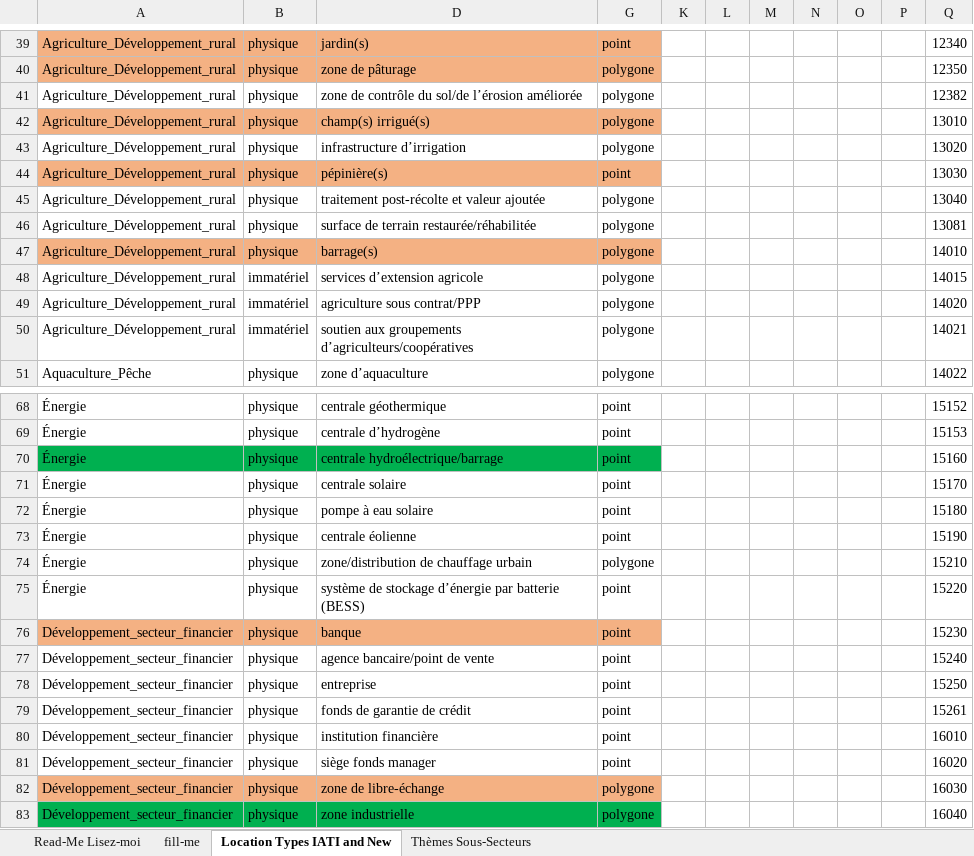
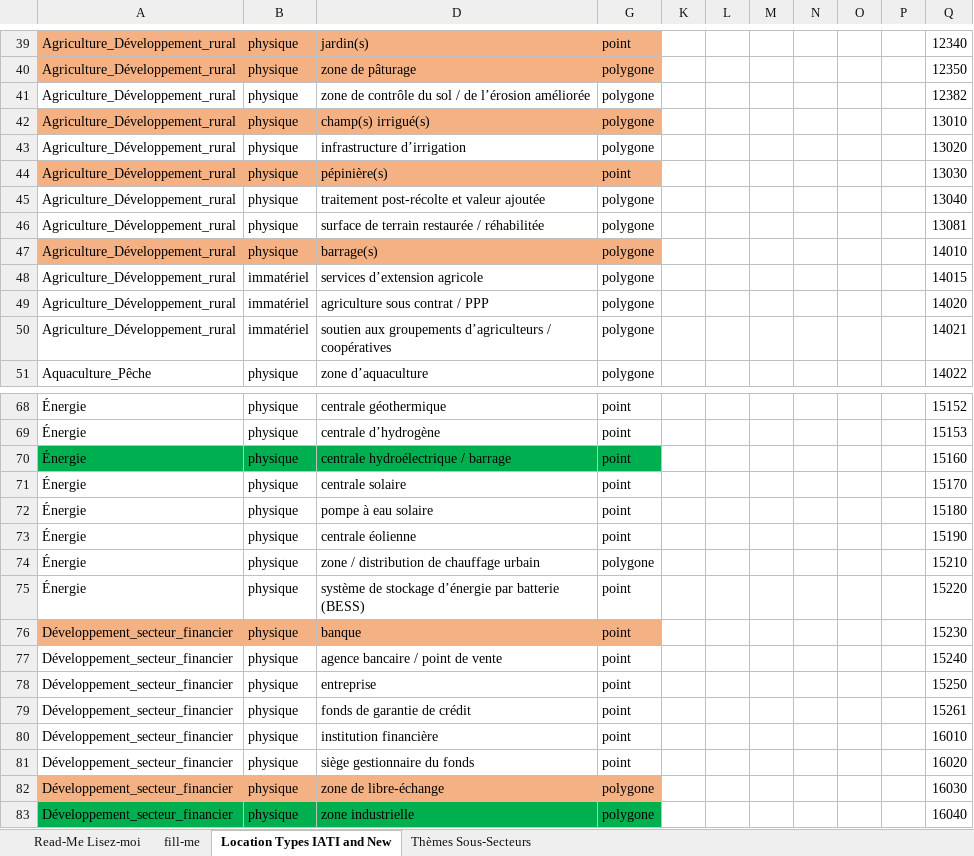
Before and after one commit to openkfw/open-geodata-model, an Excel workbook: Project_Location_Data_Template_V021_FR.xlsx, sheet Location Types IATI and New, drawn as a sheet; only a part is shown, gaps mark what is left out; values as stored, in another font and other column widths than the file's, no borders; conditional formats and table styles not drawn; the diff covers the shown part only; the diff names each change by its address in the sheet, - before the commit and + after, or states it on an @@ line.

```diff
--- a/Project_Location_Data_Template_V021_FR.xlsx (sheet Location Types IATI and New)
+++ b/Project_Location_Data_Template_V021_FR.xlsx (sheet Location Types IATI and New)
-D41: …contrôle du sol/de l’érosion améliorée
+D41: …contrôle du sol / de l’érosion améliorée
-D46: surface de terrain restaurée/réhabilitée
+D46: surface de terrain restaurée / réhabilitée
-D49: agriculture sous contrat/PPP
+D49: agriculture sous contrat / PPP
-D50: …aux groupements d’agriculteurs/coopératives
+D50: …aux groupements d’agriculteurs / coopératives
-D70: centrale hydroélectrique/barrage
+D70: centrale hydroélectrique / barrage
-D74: zone/distribution de chauffage urbain
+D74: zone / distribution de chauffage urbain
-D77: agence bancaire/point de vente
+D77: agence bancaire / point de vente
-D81: siège fonds manager
+D81: siège gestionnaire du fonds
```
Also changed, not shown: 39 edited cells elsewhere in this sheet, Project_Location_Data_Template_V02.xlsx, references/kfw_location_types.xlsx, 1 other file.
